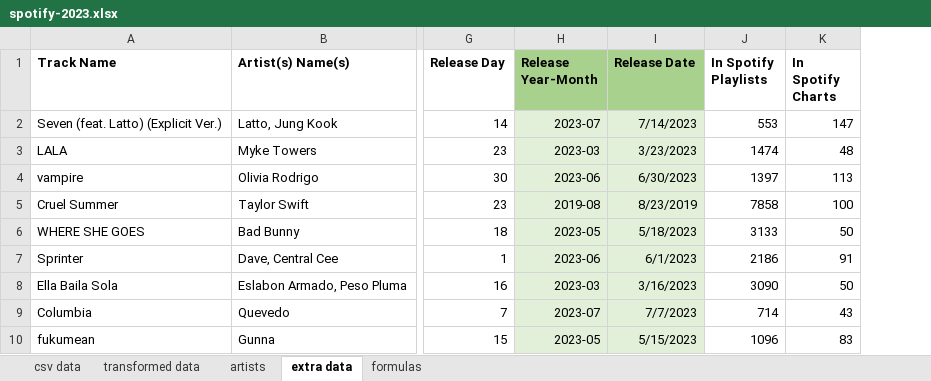
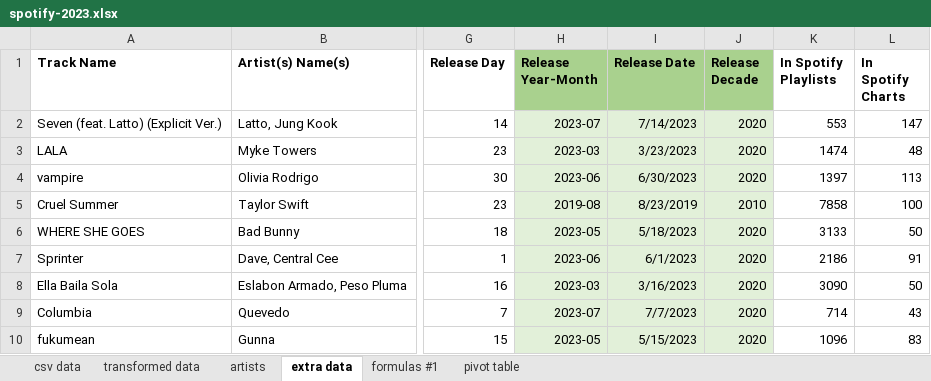
Before and after one commit to pedromvaz/excel-portfolio, an Excel workbook: spotify/data/spotify-2023.xlsx, sheet extra data, drawn as a sheet; only a part is shown, gaps mark what is left out; values as stored, in another font and other column widths than the file's, no borders; conditional formats not drawn; the diff names each change by its address in the sheet, - before the commit and + after, or states it on an @@ line.

Commit message:
Created a sheet with a pivot table, to see from what decades the songs are most streamed, and what type of music it is (on average). Added some notes to some sheets, so the information is clearer for the viewer.

```diff
--- a/spotify/data/spotify-2023.xlsx (sheet extra data)
+++ b/spotify/data/spotify-2023.xlsx (sheet extra data)
-sheet tab: formulas
+sheet tab: formulas #1
+sheet tab: pivot table
+column J (Release Decade), rows 2-10: 2020 | 2020 | 2020 | 2010 | 2020 | 2020 | 2020 | 2020 | 2020
```
Also changed, not shown: sheet formulas #1, sheet artists, formulas that keep their value.
